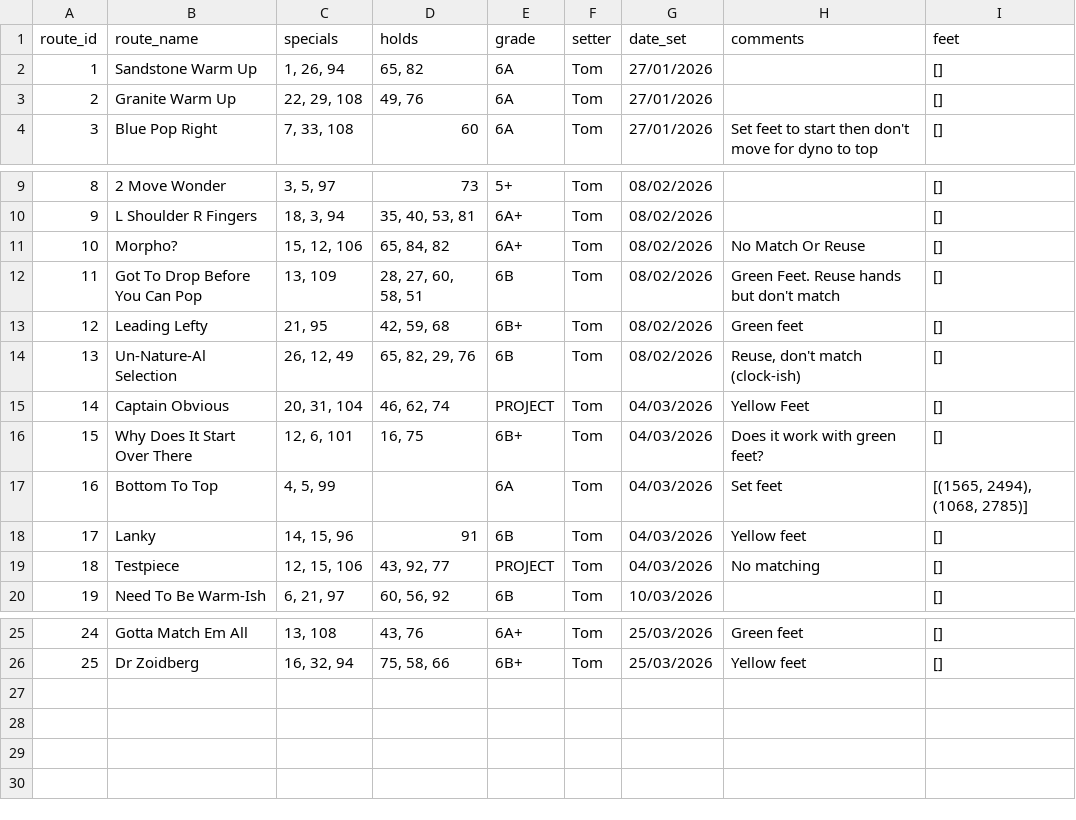
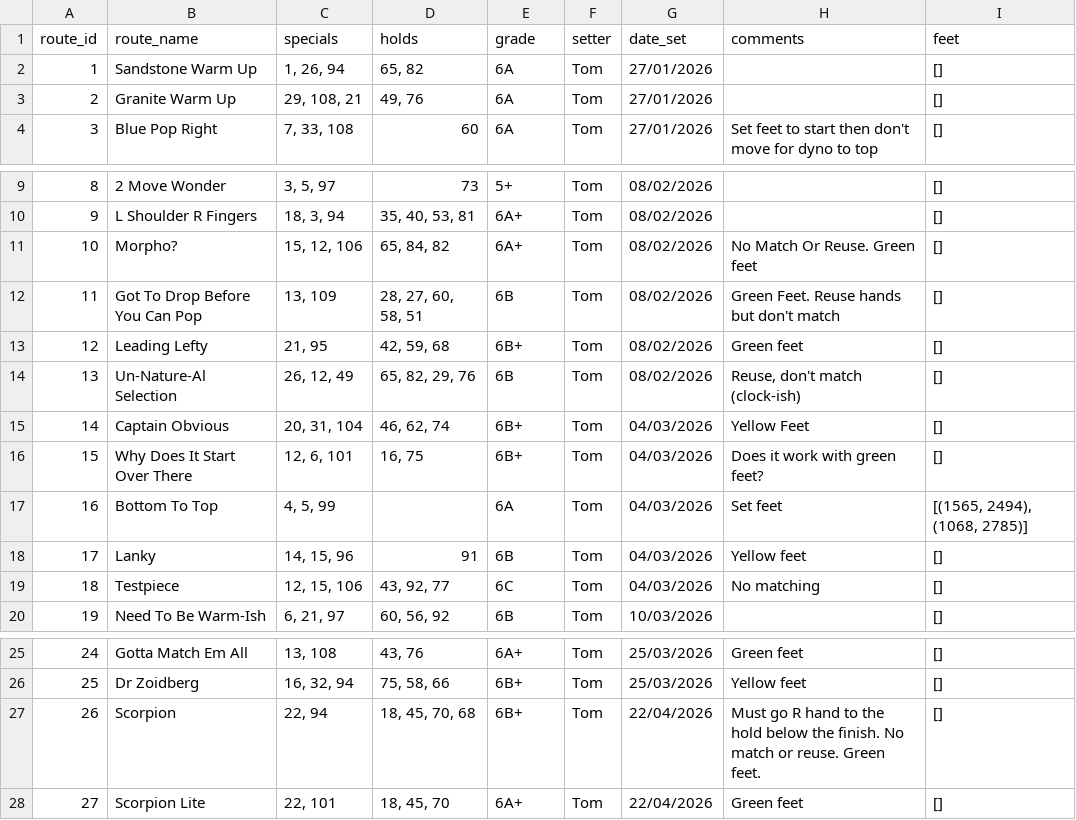
Before and after one commit to ceguest/climbing_app, a CSV file: static/routes.csv, drawn as a sheet; only a part is shown, gaps mark what is left out.

Commit message:
New routes +edits 22-04-2026

```diff
--- a/static/routes.csv
+++ b/static/routes.csv
@@ -2,3 +2,3 @@ route_id;route_name;specials;holds;grade;setter;date_set;comments;feet
 1;Sandstone Warm Up;1, 26, 94;65, 82;6A;Tom;27/01/2026;;[]
-2;Granite Warm Up;22, 29, 108;49, 76;6A;Tom;27/01/2026;;[]
+2;Granite Warm Up;29, 108, 21;49, 76;6A;Tom;27/01/2026;;[]
 3;Blue Pop Right;7, 33, 108;60;6A;Tom;27/01/2026;Set feet to start then don't move for dyno to top;[]
@@ -10,3 +10,3 @@ route_id;route_name;specials;holds;grade;setter;date_set;comments;feet
 9;L Shoulder R Fingers;18, 3, 94;35, 40, 53, 81;6A+;Tom;08/02/2026;;[]
-10;Morpho?;15, 12, 106;65, 84, 82;6A+;Tom;08/02/2026;No Match Or Reuse;[]
+10;Morpho?;15, 12, 106;65, 84, 82;6A+;Tom;08/02/2026;No Match Or Reuse. Green feet;[]
 11;Got To Drop Before You Can Pop;13, 109;28, 27, 60, 58, 51;6B;Tom;08/02/2026;Green Feet. Reuse hands but don't match;[]
@@ -14,3 +14,3 @@ route_id;route_name;specials;holds;grade;setter;date_set;comments;feet
 13;Un-Nature-Al Selection;26, 12, 49;65, 82, 29, 76;6B;Tom;08/02/2026;Reuse, don't match (clock-ish);[]
-14;Captain Obvious;20, 31, 104;46, 62, 74;PROJECT;Tom;04/03/2026;Yellow Feet;[]
+14;Captain Obvious;20, 31, 104;46, 62, 74;6B+;Tom;04/03/2026;Yellow Feet;[]
 15;Why Does It Start Over There;12, 6, 101;16, 75;6B+;Tom;04/03/2026;Does it work with green feet?;[]
@@ -18,3 +18,3 @@ route_id;route_name;specials;holds;grade;setter;date_set;comments;feet
 17;Lanky;14, 15, 96;91;6B;Tom;04/03/2026;Yellow feet;[]
-18;Testpiece;12, 15, 106;43, 92, 77;PROJECT;Tom;04/03/2026;No matching;[]
+18;Testpiece;12, 15, 106;43, 92, 77;6C;Tom;04/03/2026;No matching;[]
 19;Need To Be Warm-Ish;6, 21, 97;60, 56, 92;6B;Tom;10/03/2026;;[]
@@ -26 +26,3 @@ route_id;route_name;specials;holds;grade;setter;date_set;comments;feet
 25;Dr Zoidberg;16, 32, 94;75, 58, 66;6B+;Tom;25/03/2026;Yellow feet;[]
+26;Scorpion;22, 94;18, 45, 70, 68;6B+;Tom;22/04/2026;Must go R hand to the hold below the finish. No match or reuse. Green feet.;[]
+27;Scorpion Lite;22, 101;18, 45, 70;6A+;Tom;22/04/2026;Green feet;[]
```
